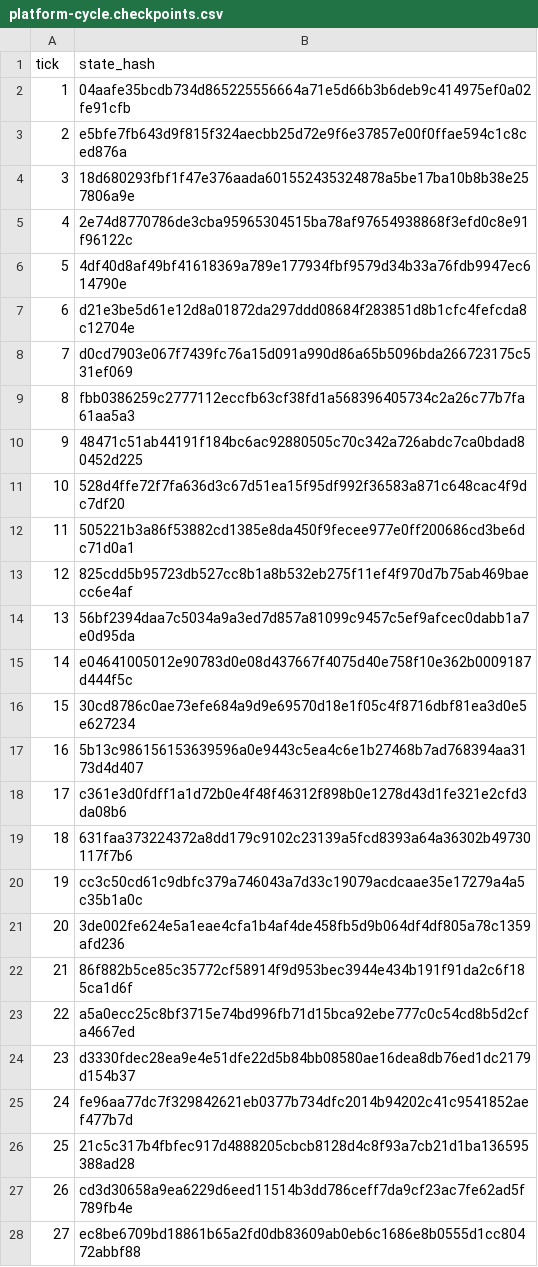
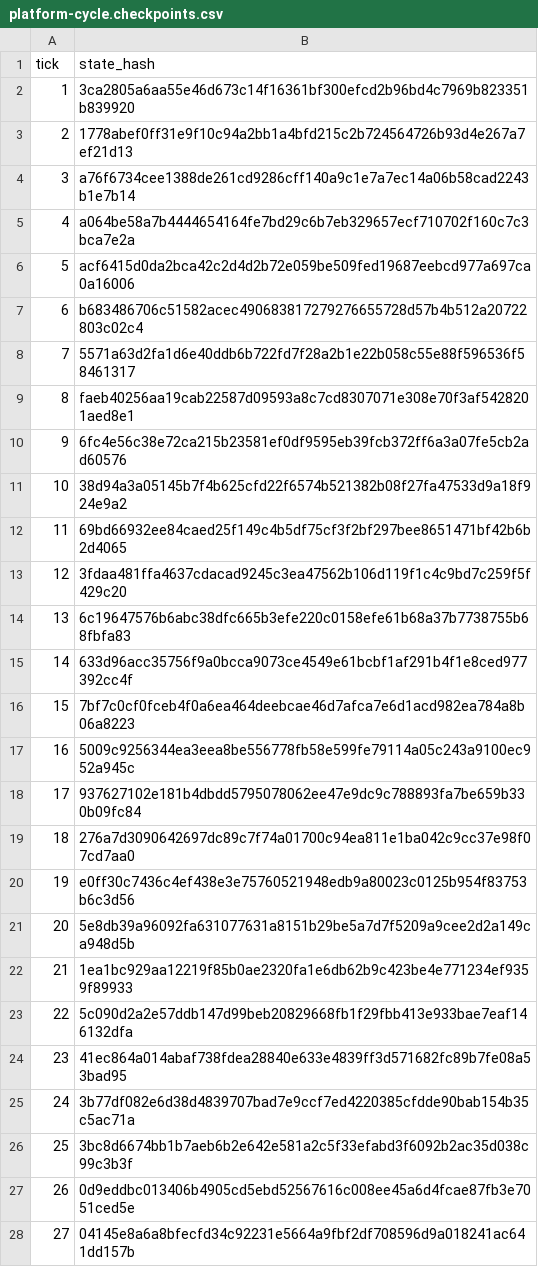
Before and after one commit to MaksShelest/Delsk, a CSV file: scenarios/platform-cycle.checkpoints.csv, drawn as a sheet; only a part is shown; the diff covers the shown part only.

```diff
--- a/scenarios/platform-cycle.checkpoints.csv
+++ b/scenarios/platform-cycle.checkpoints.csv
@@ -1,28 +1,28 @@
 tick,state_hash
-1,04aafe35bcdb734d865225556664a71e5d66b3b6deb9c414975ef0a02fe91cfb
-2,e5bfe7fb643d9f815f324aecbb25d72e9f6e37857e00f0ffae594c1c8ced876a
-3,18d680293fbf1f47e376aada601552435324878a5be17ba10b8b38e257806a9e
-4,2e74d8770786de3cba95965304515ba78af97654938868f3efd0c8e91f96122c
-5,4df40d8af49bf41618369a789e177934fbf9579d34b33a76fdb9947ec614790e
-6,d21e3be5d61e12d8a01872da297ddd08684f283851d8b1cfc4fefcda8c12704e
-7,d0cd7903e067f7439fc76a15d091a990d86a65b5096bda266723175c531ef069
-8,fbb0386259c2777112eccfb63cf38fd1a568396405734c2a26c77b7fa61aa5a3
-9,48471c51ab44191f184bc6ac92880505c70c342a726abdc7ca0bdad80452d225
-10,528d4ffe72f7fa636d3c67d51ea15f95df992f36583a871c648cac4f9dc7df20
-11,505221b3a86f53882cd1385e8da450f9fecee977e0ff200686cd3be6dc71d0a1
-12,825cdd5b95723db527cc8b1a8b532eb275f11ef4f970d7b75ab469baecc6e4af
-13,56bf2394daa7c5034a9a3ed7d857a81099c9457c5ef9afcec0dabb1a7e0d95da
-14,e04641005012e90783d0e08d437667f4075d40e758f10e362b0009187d444f5c
-15,30cd8786c0ae73efe684a9d9e69570d18e1f05c4f8716dbf81ea3d0e5e627234
-16,5b13c986156153639596a0e9443c5ea4c6e1b27468b7ad768394aa3173d4d407
-17,c361e3d0fdff1a1d72b0e4f48f46312f898b0e1278d43d1fe321e2cfd3da08b6
-18,631faa373224372a8dd179c9102c23139a5fcd8393a64a36302b49730117f7b6
-19,cc3c50cd61c9dbfc379a746043a7d33c19079acdcaae35e17279a4a5c35b1a0c
-20,3de002fe624e5a1eae4cfa1b4af4de458fb5d9b064df4df805a78c1359afd236
-21,86f882b5ce85c35772cf58914f9d953bec3944e434b191f91da2c6f185ca1d6f
-22,a5a0ecc25c8bf3715e74bd996fb71d15bca92ebe777c0c54cd8b5d2cfa4667ed
-23,d3330fdec28ea9e4e51dfe22d5b84bb08580ae16dea8db76ed1dc2179d154b37
-24,fe96aa77dc7f329842621eb0377b734dfc2014b94202c41c9541852aef477b7d
-25,21c5c317b4fbfec917d4888205cbcb8128d4c8f93a7cb21d1ba136595388ad28
-26,cd3d30658a9ea6229d6eed11514b3dd786ceff7da9cf23ac7fe62ad5f789fb4e
-27,ec8be6709bd18861b65a2fd0db83609ab0eb6c1686e8b0555d1cc80472abbf88
+1,3ca2805a6aa55e46d673c14f16361bf300efcd2b96bd4c7969b823351b839920
+2,1778abef0ff31e9f10c94a2bb1a4bfd215c2b724564726b93d4e267a7ef21d13
+3,a76f6734cee1388de261cd9286cff140a9c1e7a7ec14a06b58cad2243b1e7b14
+4,a064be58a7b4444654164fe7bd29c6b7eb329657ecf710702f160c7c3bca7e2a
+5,acf6415d0da2bca42c2d4d2b72e059be509fed19687eebcd977a697ca0a16006
+6,b683486706c51582acec490683817279276655728d57b4b512a20722803c02c4
+7,5571a63d2fa1d6e40ddb6b722fd7f28a2b1e22b058c55e88f596536f58461317
+8,faeb40256aa19cab22587d09593a8c7cd8307071e308e70f3af5428201aed8e1
+9,6fc4e56c38e72ca215b23581ef0df9595eb39fcb372ff6a3a07fe5cb2ad60576
+10,38d94a3a05145b7f4b625cfd22f6574b521382b08f27fa47533d9a18f924e9a2
+11,69bd66932ee84caed25f149c4b5df75cf3f2bf297bee8651471bf42b6b2d4065
+12,3fdaa481ffa4637cdacad9245c3ea47562b106d119f1c4c9bd7c259f5f429c20
+13,6c19647576b6abc38dfc665b3efe220c0158efe61b68a37b7738755b68fbfa83
+14,633d96acc35756f9a0bcca9073ce4549e61bcbf1af291b4f1e8ced977392cc4f
+15,7bf7c0cf0fceb4f0a6ea464deebcae46d7afca7e6d1acd982ea784a8b06a8223
+16,5009c9256344ea3eea8be556778fb58e599fe79114a05c243a9100ec952a945c
+17,937627102e181b4dbdd5795078062ee47e9dc9c788893fa7be659b330b09fc84
+18,276a7d3090642697dc89c7f74a01700c94ea811e1ba042c9cc37e98f07cd7aa0
+19,e0ff30c7436c4ef438e3e75760521948edb9a80023c0125b954f83753b6c3d56
+20,5e8db39a96092fa631077631a8151b29be5a7d7f5209a9cee2d2a149ca948d5b
+21,1ea1bc929aa12219f85b0ae2320fa1e6db62b9c423be4e771234ef9359f89933
+22,5c090d2a2e57ddb147d99beb20829668fb1f29fbb413e933bae7eaf146132dfa
+23,41ec864a014abaf738fdea28840e633e4839ff3d571682fc89b7fe08a53bad95
+24,3b77df082e6d38d4839707bad7e9ccf7ed4220385cfdde90bab154b35c5ac71a
+25,3bc8d6674bb1b7aeb6b2e642e581a2c5f33efabd3f6092b2ac35d038c99c3b3f
+26,0d9eddbc013406b4905cd5ebd52567616c008ee45a6d4fcae87fb3e7051ced5e
+27,04145e8a6a8bfecfd34c92231e5664a9fbf2df708596d9a018241ac641dd157b
```
Also changed, not shown: 35 edited cells elsewhere in this file, 35 other files.
